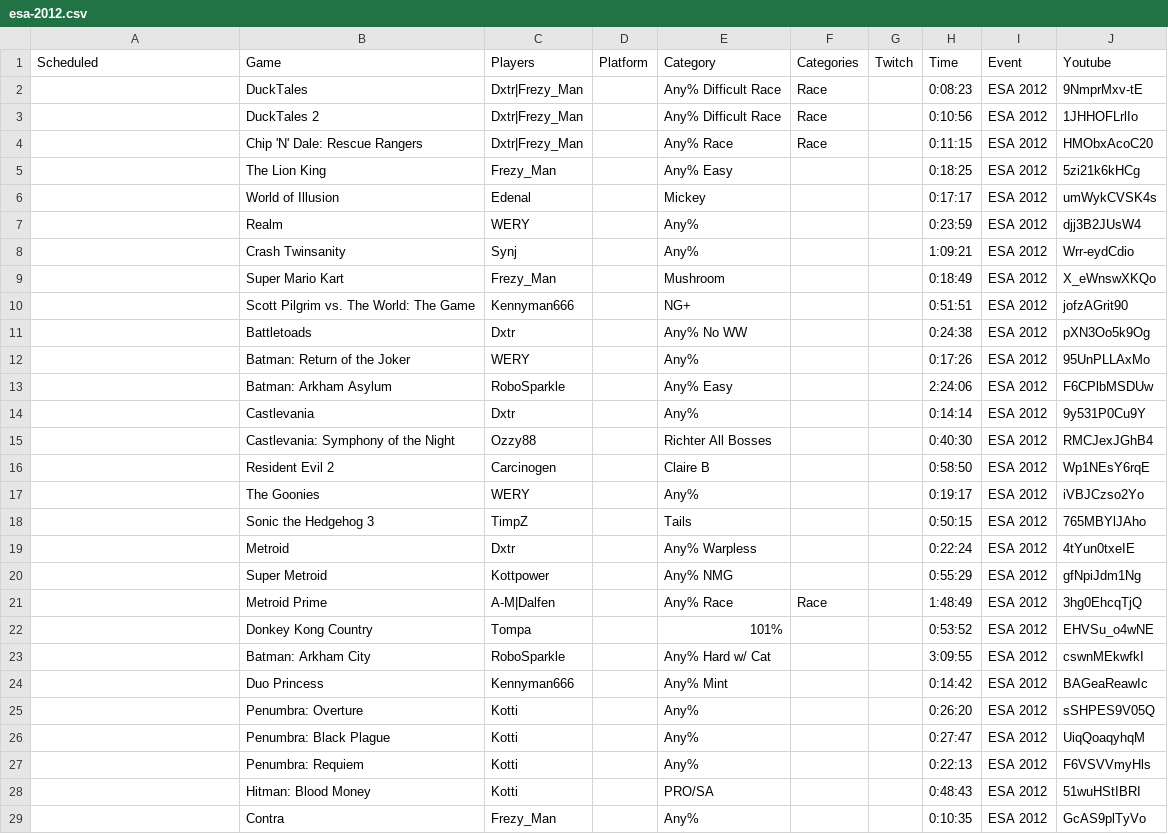
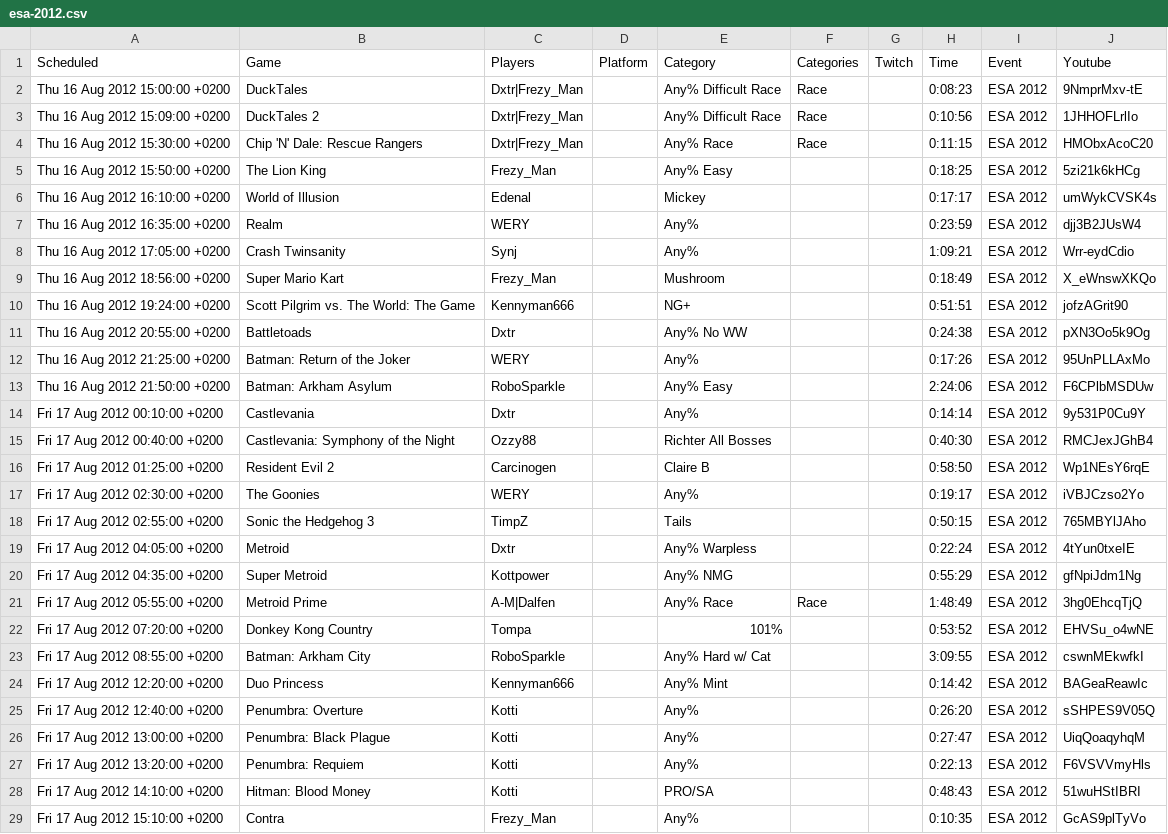
Before and after one commit to TheShrug/esavods, a CSV file: storage/app/csv/esa-2012.csv, drawn as a sheet; only a part is shown; the diff covers the shown part only.

Commit message:
ESA 2012 vods csv seed

```diff
--- a/storage/app/csv/esa-2012.csv
+++ b/storage/app/csv/esa-2012.csv
@@ -1,29 +1,29 @@
 Scheduled;Game;Players;Platform;Category;Categories;Twitch;Time;Event;Youtube
-;DuckTales;Dxtr|Frezy_Man;;Any% Difficult Race;Race;;0:08:23;ESA 2012;9NmprMxv-tE
-;DuckTales 2;Dxtr|Frezy_Man;;Any% Difficult Race;Race;;0:10:56;ESA 2012;1JHHOFLrlIo
-;Chip 'N' Dale: Rescue Rangers;Dxtr|Frezy_Man;;Any% Race;Race;;0:11:15;ESA 2012;HMObxAcoC20
-;The Lion King;Frezy_Man;;Any% Easy;;;0:18:25;ESA 2012;5zi21k6kHCg
-;World of Illusion;Edenal;;Mickey;;;0:17:17;ESA 2012;umWykCVSK4s
-;Realm;WERY;;Any%;;;0:23:59;ESA 2012;djj3B2JUsW4
-;Crash Twinsanity;Synj;;Any%;;;1:09:21;ESA 2012;Wrr-eydCdio
-;Super Mario Kart;Frezy_Man;;Mushroom ;;;0:18:49;ESA 2012;X_eWnswXKQo
-;Scott Pilgrim vs. The World: The Game;Kennyman666;;NG+;;;0:51:51;ESA 2012;jofzAGrit90
-;Battletoads;Dxtr;;Any% No WW;;;0:24:38;ESA 2012;pXN3Oo5k9Og
-;Batman: Return of the Joker;WERY;;Any%;;;0:17:26;ESA 2012;95UnPLLAxMo
-;Batman: Arkham Asylum;RoboSparkle;;Any% Easy;;;2:24:06;ESA 2012;F6CPlbMSDUw
-;Castlevania;Dxtr;;Any%;;;0:14:14;ESA 2012;9y531P0Cu9Y
-;Castlevania: Symphony of the Night;Ozzy88;;Richter All Bosses;;;0:40:30;ESA 2012;RMCJexJGhB4
-;Resident Evil 2;Carcinogen;;Claire B;;;0:58:50;ESA 2012;Wp1NEsY6rqE
-;The Goonies;WERY;;Any%;;;0:19:17;ESA 2012;iVBJCzso2Yo
-;Sonic the Hedgehog 3 ;TimpZ;;Tails;;;0:50:15;ESA 2012;765MBYlJAho
-;Metroid;Dxtr;;Any% Warpless;;;0:22:24;ESA 2012;4tYun0txeIE
-;Super Metroid;Kottpower;;Any% NMG;;;0:55:29;ESA 2012;gfNpiJdm1Ng
-;Metroid Prime;A-M|Dalfen;;Any% Race;Race;;1:48:49;ESA 2012;3hg0EhcqTjQ
-;Donkey Kong Country;Tompa;;101%;;;0:53:52;ESA 2012;EHVSu_o4wNE
-;Batman: Arkham City;RoboSparkle;;Any% Hard w/ Cat;;;3:09:55;ESA 2012;cswnMEkwfkI
-;Duo Princess;Kennyman666;;Any% Mint;;;0:14:42;ESA 2012;BAGeaReawIc
-;Penumbra: Overture;Kotti;;Any%;;;0:26:20;ESA 2012;sSHPES9V05Q
-;Penumbra: Black Plague;Kotti;;Any%;;;0:27:47;ESA 2012;UiqQoaqyhqM
-;Penumbra: Requiem;Kotti;;Any%;;;0:22:13;ESA 2012;F6VSVVmyHls
-;Hitman: Blood Money;Kotti;;PRO/SA;;;0:48:43;ESA 2012;51wuHStIBRI
-;Contra;Frezy_Man;;Any%;;;0:10:35;ESA 2012;GcAS9plTyVo
+Thu 16 Aug 2012 15:00:00 +0200;DuckTales;Dxtr|Frezy_Man;;Any% Difficult Race;Race;;0:08:23;ESA 2012;9NmprMxv-tE
+Thu 16 Aug 2012 15:09:00 +0200;DuckTales 2;Dxtr|Frezy_Man;;Any% Difficult Race;Race;;0:10:56;ESA 2012;1JHHOFLrlIo
+Thu 16 Aug 2012 15:30:00 +0200;Chip 'N' Dale: Rescue Rangers;Dxtr|Frezy_Man;;Any% Race;Race;;0:11:15;ESA 2012;HMObxAcoC20
+Thu 16 Aug 2012 15:50:00 +0200;The Lion King;Frezy_Man;;Any% Easy;;;0:18:25;ESA 2012;5zi21k6kHCg
+Thu 16 Aug 2012 16:10:00 +0200;World of Illusion;Edenal;;Mickey;;;0:17:17;ESA 2012;umWykCVSK4s
+Thu 16 Aug 2012 16:35:00 +0200;Realm;WERY;;Any%;;;0:23:59;ESA 2012;djj3B2JUsW4
+Thu 16 Aug 2012 17:05:00 +0200;Crash Twinsanity;Synj;;Any%;;;1:09:21;ESA 2012;Wrr-eydCdio
+Thu 16 Aug 2012 18:56:00 +0200;Super Mario Kart;Frezy_Man;;Mushroom ;;;0:18:49;ESA 2012;X_eWnswXKQo
+Thu 16 Aug 2012 19:24:00 +0200;Scott Pilgrim vs. The World: The Game;Kennyman666;;NG+;;;0:51:51;ESA 2012;jofzAGrit90
+Thu 16 Aug 2012 20:55:00 +0200;Battletoads;Dxtr;;Any% No WW;;;0:24:38;ESA 2012;pXN3Oo5k9Og
+Thu 16 Aug 2012 21:25:00 +0200;Batman: Return of the Joker;WERY;;Any%;;;0:17:26;ESA 2012;95UnPLLAxMo
+Thu 16 Aug 2012 21:50:00 +0200;Batman: Arkham Asylum;RoboSparkle;;Any% Easy;;;2:24:06;ESA 2012;F6CPlbMSDUw
+Fri 17 Aug 2012 00:10:00 +0200;Castlevania;Dxtr;;Any%;;;0:14:14;ESA 2012;9y531P0Cu9Y
+Fri 17 Aug 2012 00:40:00 +0200;Castlevania: Symphony of the Night;Ozzy88;;Richter All Bosses;;;0:40:30;ESA 2012;RMCJexJGhB4
+Fri 17 Aug 2012 01:25:00 +0200;Resident Evil 2;Carcinogen;;Claire B;;;0:58:50;ESA 2012;Wp1NEsY6rqE
+Fri 17 Aug 2012 02:30:00 +0200;The Goonies;WERY;;Any%;;;0:19:17;ESA 2012;iVBJCzso2Yo
+Fri 17 Aug 2012 02:55:00 +0200;Sonic the Hedgehog 3 ;TimpZ;;Tails;;;0:50:15;ESA 2012;765MBYlJAho
+Fri 17 Aug 2012 04:05:00 +0200;Metroid;Dxtr;;Any% Warpless;;;0:22:24;ESA 2012;4tYun0txeIE
+Fri 17 Aug 2012 04:35:00 +0200;Super Metroid;Kottpower;;Any% NMG;;;0:55:29;ESA 2012;gfNpiJdm1Ng
+Fri 17 Aug 2012 05:55:00 +0200;Metroid Prime;A-M|Dalfen;;Any% Race;Race;;1:48:49;ESA 2012;3hg0EhcqTjQ
+Fri 17 Aug 2012 07:20:00 +0200;Donkey Kong Country;Tompa;;101%;;;0:53:52;ESA 2012;EHVSu_o4wNE
+Fri 17 Aug 2012 08:55:00 +0200;Batman: Arkham City;RoboSparkle;;Any% Hard w/ Cat;;;3:09:55;ESA 2012;cswnMEkwfkI
+Fri 17 Aug 2012 12:20:00 +0200;Duo Princess;Kennyman666;;Any% Mint;;;0:14:42;ESA 2012;BAGeaReawIc
+Fri 17 Aug 2012 12:40:00 +0200;Penumbra: Overture;Kotti;;Any%;;;0:26:20;ESA 2012;sSHPES9V05Q
+Fri 17 Aug 2012 13:00:00 +0200;Penumbra: Black Plague;Kotti;;Any%;;;0:27:47;ESA 2012;UiqQoaqyhqM
+Fri 17 Aug 2012 13:20:00 +0200;Penumbra: Requiem;Kotti;;Any%;;;0:22:13;ESA 2012;F6VSVVmyHls
+Fri 17 Aug 2012 14:10:00 +0200;Hitman: Blood Money;Kotti;;PRO/SA;;;0:48:43;ESA 2012;51wuHStIBRI
+Fri 17 Aug 2012 15:10:00 +0200;Contra;Frezy_Man;;Any%;;;0:10:35;ESA 2012;GcAS9plTyVo
```
Also changed, not shown: 46 edited cells elsewhere in this file.
